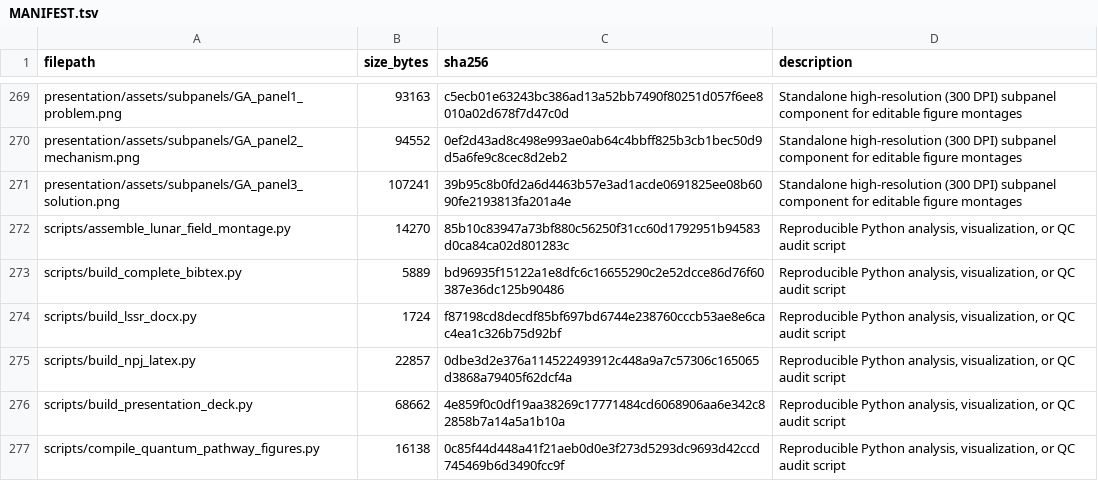
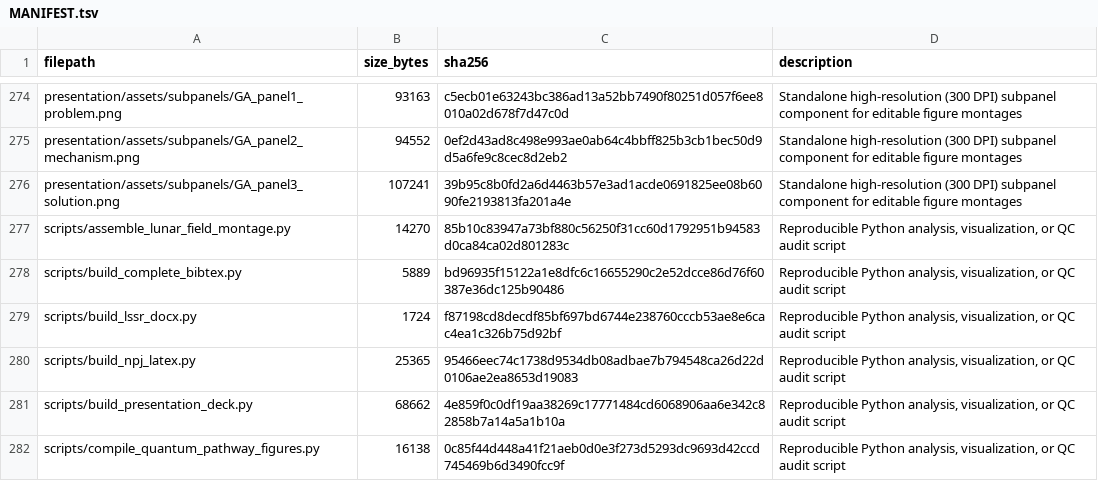
Before and after one commit to dr-richard-barker/NMF_review, a TSV file: MANIFEST.tsv, drawn as a sheet; only a part is shown, gaps mark what is left out; the diff covers the shown part only.

```diff
--- a/MANIFEST.tsv
+++ b/MANIFEST.tsv
@@ -274,3 +279,3 @@ scripts/build_complete_bibtex.py	5889	bd96935f15122a1e8dfc6c16655290c2e52dcce86d
 scripts/build_lssr_docx.py	1724	f87198cd8decdf85bf697bd6744e238760cccb53ae8e6cac4ea1c326b75d92bf	Reproducible Python analysis, visualization, or QC audit script
-scripts/build_npj_latex.py	22857	0dbe3d2e376a114522493912c448a9a7c57306c165065d3868a79405f62dcf4a	Reproducible Python analysis, visualization, or QC audit script
+scripts/build_npj_latex.py	25365	95466eec74c1738d9534db08adbae7b794548ca26d22d0106ae2ea8653d19083	Reproducible Python analysis, visualization, or QC audit script
 scripts/build_presentation_deck.py	68662	4e859f0c0df19aa38269c17771484cd6068906aa6e342c82858b7a14a5a1b10a	Reproducible Python analysis, visualization, or QC audit script
```
Also changed, not shown: 5 added rows and 12 edited cells elsewhere in this file, 9 other files.
